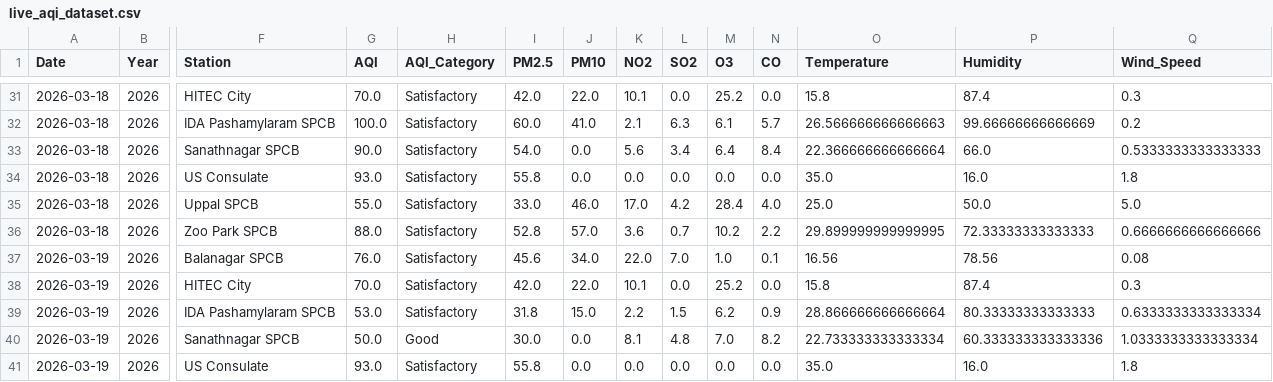
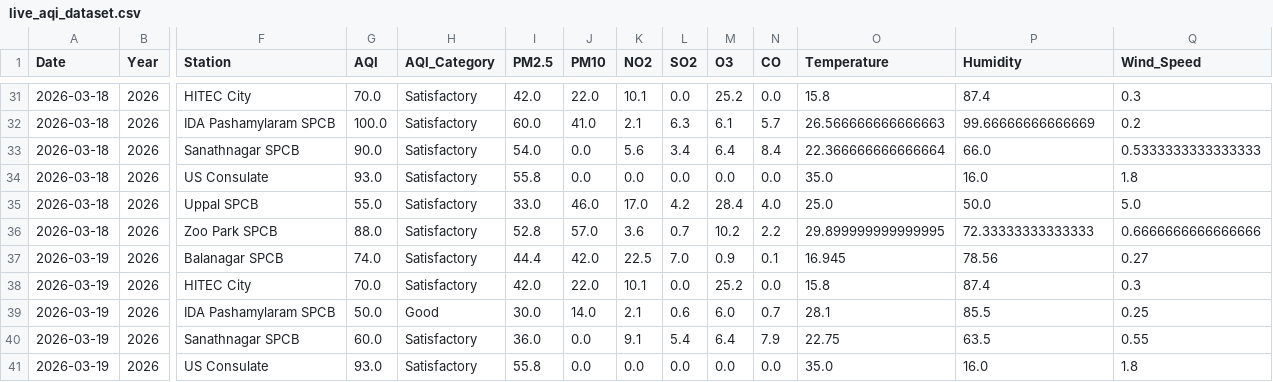
Before and after one commit to Rohan0639/aqi-prediction-ml, a CSV file: data/live_aqi_dataset.csv, drawn as a sheet; only a part is shown, gaps mark what is left out; the diff covers the shown part only; the diff names each change by its address in the sheet, - before the commit and + after, or states it on an @@ line.

```diff
--- a/data/live_aqi_dataset.csv
+++ b/data/live_aqi_dataset.csv
-G37 (AQI): 76.0
+G37 (AQI): 74.0
-I37 (PM2.5): 45.6
+I37 (PM2.5): 44.4
-J37 (PM10): 34.0
+J37 (PM10): 42.0
-K37 (NO2): 22.0
+K37 (NO2): 22.5
-M37 (O3): 1.0
+M37 (O3): 0.9
-O37 (Temperature): 16.56
+O37 (Temperature): 16.945
-Q37 (Wind_Speed): 0.08
+Q37 (Wind_Speed): 0.27
-G39 (AQI): 53.0
+G39 (AQI): 50.0
-H39 (AQI_Category): Satisfactory
+H39 (AQI_Category): Good
-I39 (PM2.5): 31.8
+I39 (PM2.5): 30.0
-J39 (PM10): 15.0
+J39 (PM10): 14.0
-K39 (NO2): 2.2
+K39 (NO2): 2.1
-L39 (SO2): 1.5
+L39 (SO2): 0.6
-M39 (O3): 6.2
+M39 (O3): 6.0
-N39 (CO): 0.9
+N39 (CO): 0.7
-O39 (Temperature): 28.866666666666664
+O39 (Temperature): 28.1
-P39 (Humidity): 80.33333333333333
+P39 (Humidity): 85.5
-Q39 (Wind_Speed): 0.6333333333333334
+Q39 (Wind_Speed): 0.25
-G40 (AQI): 50.0
+G40 (AQI): 60.0
-H40 (AQI_Category): Good
+H40 (AQI_Category): Satisfactory
-I40 (PM2.5): 30.0
+I40 (PM2.5): 36.0
-K40 (NO2): 8.1
+K40 (NO2): 9.1
-L40 (SO2): 4.8
+L40 (SO2): 5.4
-M40 (O3): 7.0
+M40 (O3): 6.4
-N40 (CO): 8.2
+N40 (CO): 7.9
-O40 (Temperature): 22.733333333333334
+O40 (Temperature): 22.75
-P40 (Humidity): 60.333333333333336
+P40 (Humidity): 63.5
-Q40 (Wind_Speed): 1.0333333333333334
+Q40 (Wind_Speed): 0.55
```
Also changed, not shown: 16 edited cells elsewhere in this file.
